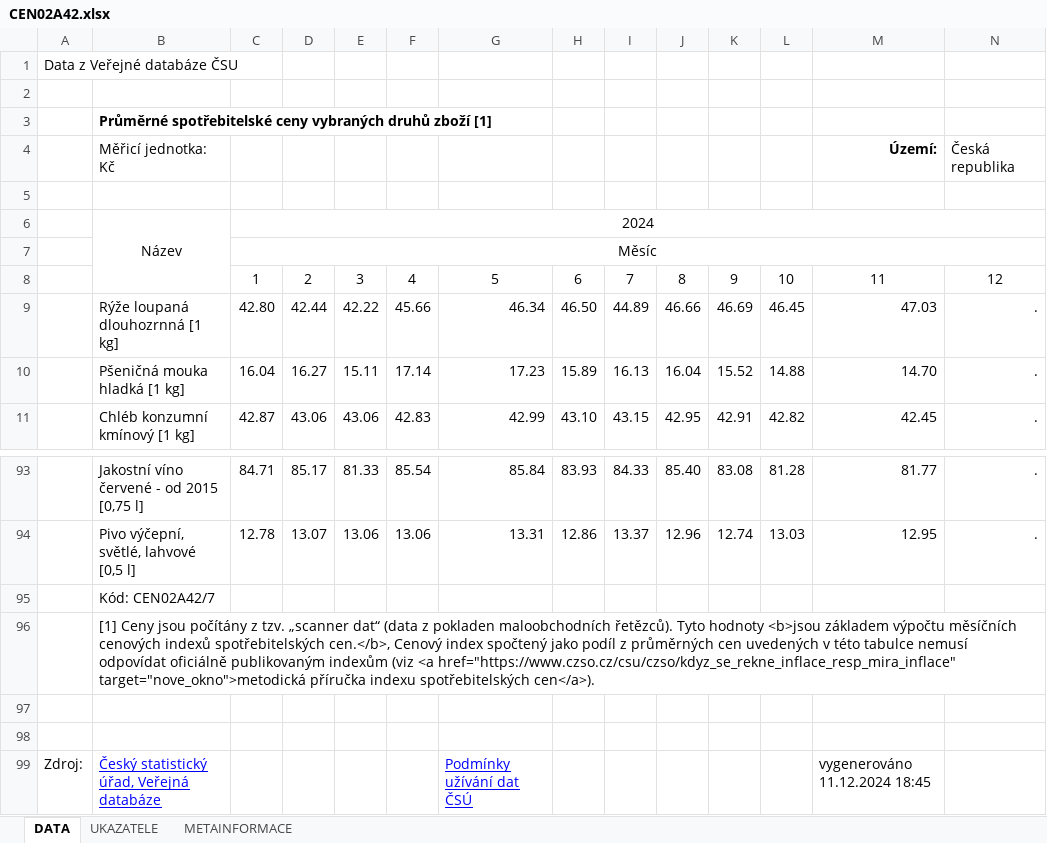
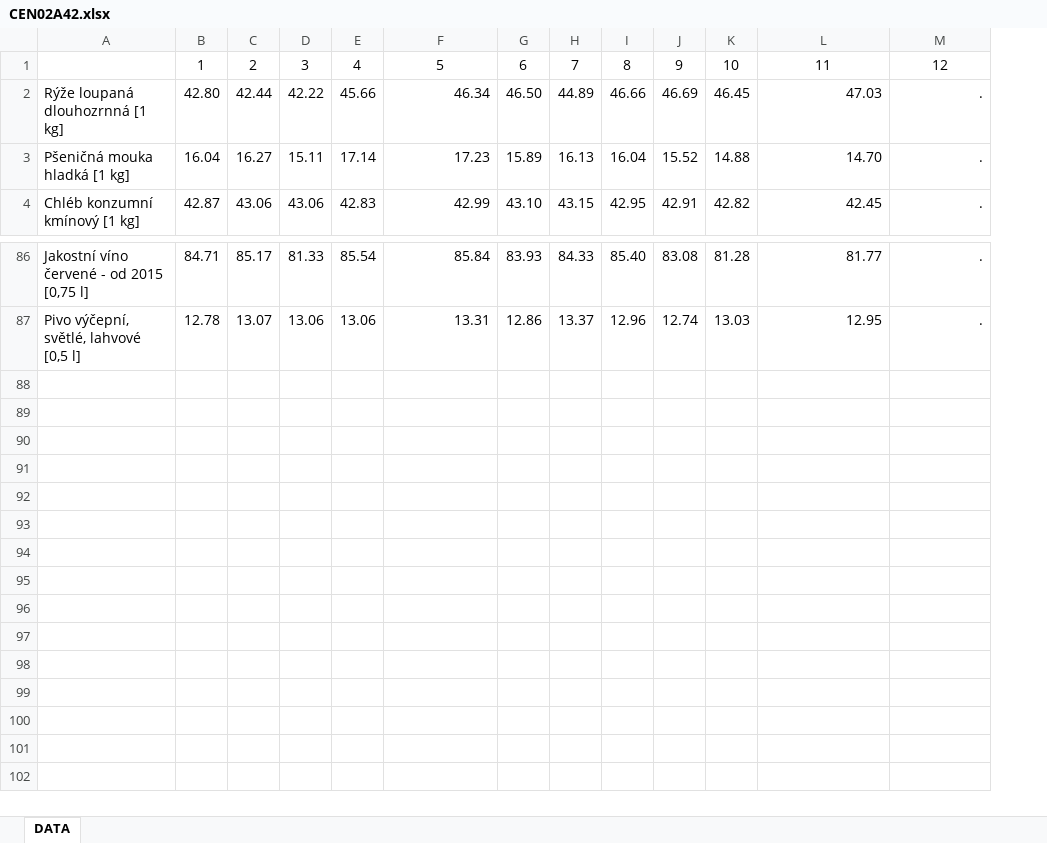
Before and after one commit to Sylteon/StatistikaProVsechny, an Excel workbook: excel/CEN02A42.xlsx, sheet DATA, drawn as a sheet; only a part is shown, gaps mark what is left out; values as stored, in another font and other column widths than the file's, no borders; conditional formats not drawn; the diff names each change by its address in the sheet, - before the commit and + after, or states it on an @@ line.

```diff
--- a/excel/CEN02A42.xlsx (sheet DATA)
+++ b/excel/CEN02A42.xlsx (sheet DATA)
-sheet tab: UKAZATELE
-sheet tab: METAINFORMACE
-column A, empty
-row 1: Data z Veřejné databáze ČSU
-row 2: (empty)
-row 3:  | Průměrné spotřebitelské ceny vybraných druhů zboží [1]
-row 4:  | Měřicí jednotka: Kč |  |  |  |  |  |  |  |  |  |  | Území: | Česká republika
-row 5: (empty)
-row 6:  | Název | 2024
-row 7:  |  | Měsíc
-row 95:  | Kód: CEN02A42/7
-row 96:  | [1] Ceny jsou počítány z tzv. „scanner dat“ (data z pokladen maloobchodních řetězců). Tyto hodnoty <b>jsou základem výpočtu měsíčních cenových indexů spotřebitelských cen.</b>, Cenový index spočtený jako podíl z průměrných cen uvedených v této tabulce nemusí odpovídat oficiálně publikovaným indexům (viz <a href="https://www.czso.cz/csu/czso/kdyz_se_rekne_inflace_resp_mira_inflace" target="nove_okno">metodická příručka indexu spotřebitelských cen</a>).
-row 97: (empty)
-row 98: (empty)
-row 99: Zdroj: | Český statistický úřad, Veřejná databáze |  |  |  |  | Podmínky užívání dat ČSÚ |  |  |  |  |  | vygenerováno 11.12.2024 18:45
```
Also changed, not shown: 2 other files.
